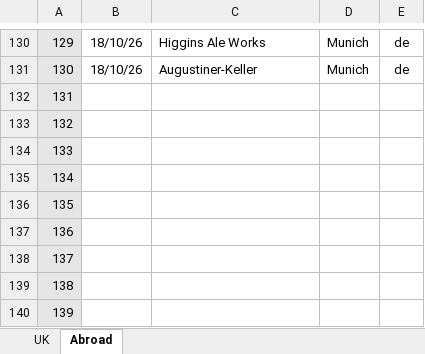
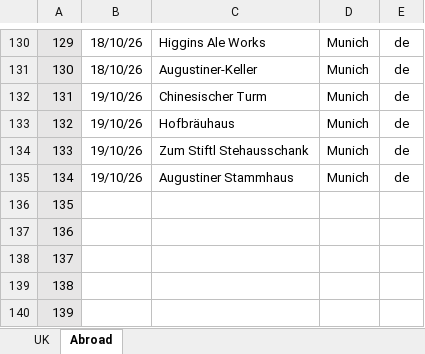
Before and after one commit to dwjhaines/WebSite, an Excel workbook: pubs/2026 Pubs.xlsx, sheet Abroad, drawn as a sheet; only a part is shown, gaps mark what is left out; values as stored, in another font and other column widths than the file's, no borders; the diff names each change by its address in the sheet, - before the commit and + after, or states it on an @@ line.

Commit message:
Pub list update

```diff
--- a/pubs/2026 Pubs.xlsx (sheet Abroad)
+++ b/pubs/2026 Pubs.xlsx (sheet Abroad)
-B132:B135: (empty)
+B132:B135: 19/10/26
-C132: (empty)
+C132: Chinesischer Turm
-D132:D135: (empty)
+D132:D135: Munich
-E132:E135: (empty)
+E132:E135: de
-C133: (empty)
+C133: Hofbräuhaus
-C134: (empty)
+C134: Zum Stiftl Stehausschank
-C135: (empty)
+C135: Augustiner Stammhaus
```
Also changed, not shown: sheet UK, 1 other file.
